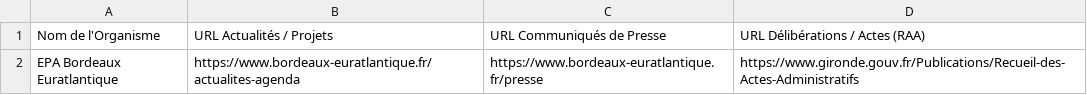
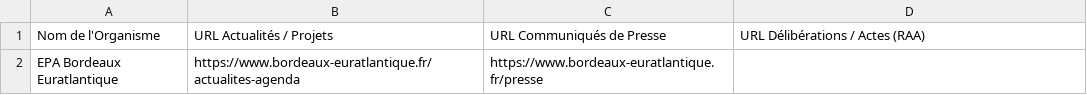
Before and after one commit to bertrand-dot/mon_agent_veille, a CSV file: cibles.csv, drawn as a sheet.

Commit message:
Add files via upload

```diff
--- a/cibles.csv
+++ b/cibles.csv
@@ -1,2 +1,2 @@
 Nom de l'Organisme,URL Actualités / Projets,URL Communiqués de Presse,URL Délibérations / Actes (RAA)
-EPA Bordeaux Euratlantique,https://www.bordeaux-euratlantique.fr/actualites-agenda,https://www.bordeaux-euratlantique.fr/presse,https://www.gironde.gouv.fr/Publications/Recueil-des-Actes-Administratifs
+EPA Bordeaux Euratlantique,https://www.bordeaux-euratlantique.fr/actualites-agenda,https://www.bordeaux-euratlantique.fr/presse,
```
